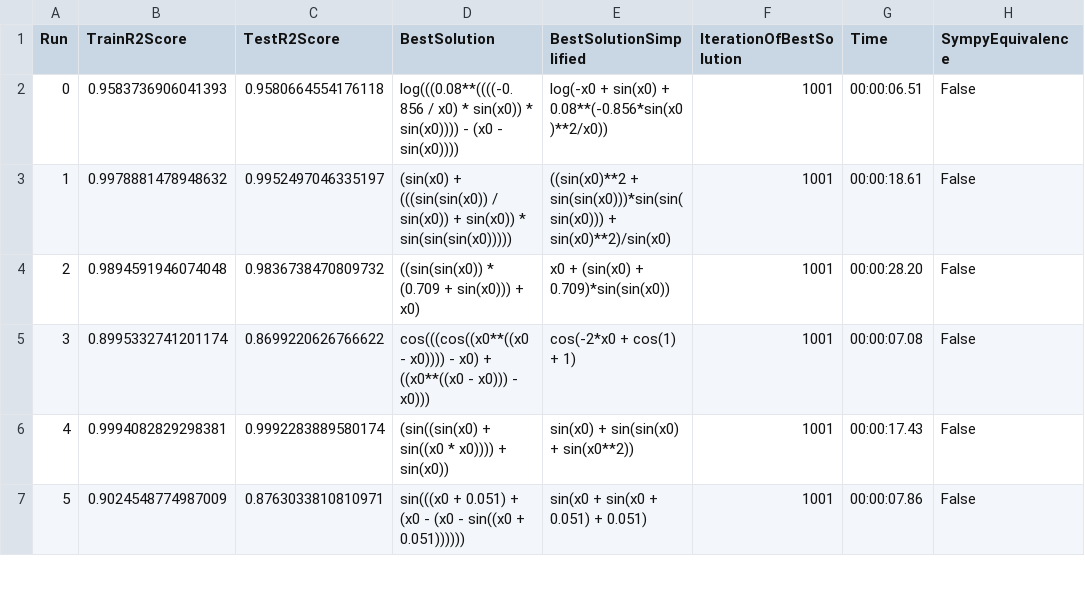
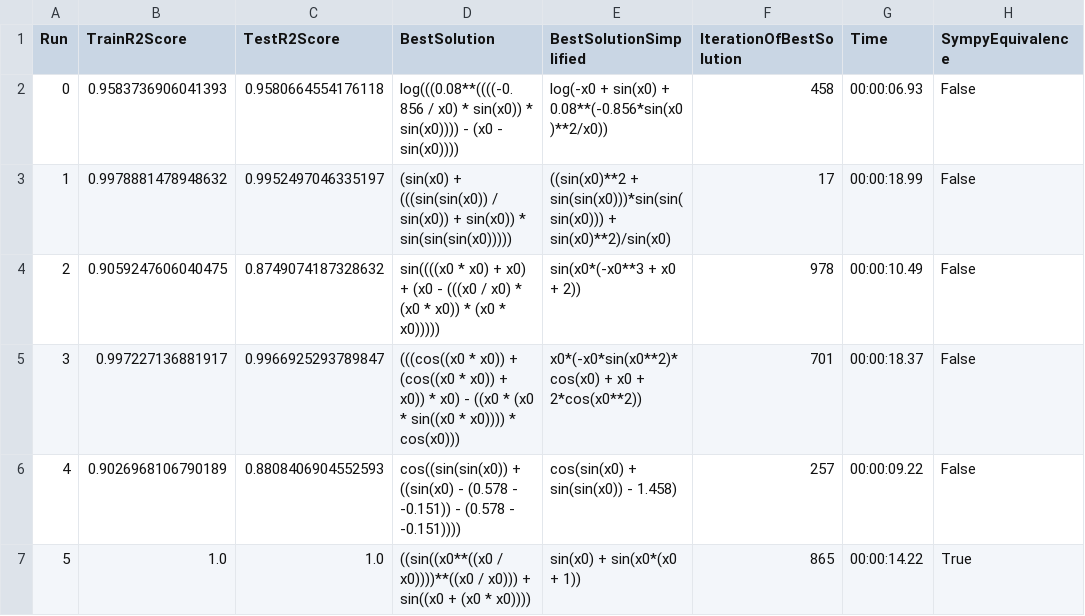
Before and after one commit to jana-jovicic/Symbolic-Regression, a CSV file: results/VNP/f6.csv, drawn as a sheet; only a part is shown; the diff covers the shown part only.

```diff
--- a/results/VNP/f6.csv
+++ b/results/VNP/f6.csv
@@ -1,7 +1,7 @@
 Run,TrainR2Score,TestR2Score,BestSolution,BestSolutionSimplified,IterationOfBestSolution,Time,SympyEquivalence
-0,0.9583736906041393,0.9580664554176118,log(((0.08**((((-0.856 / x0) * sin(x0)) * sin(x0)))) - (x0 - sin(x0)))),log(-x0 + sin(x0) + 0.08**(-0.856*sin(x0)**2/x0)),1001,00:00:06.51,False
-1,0.9978881478948632,0.9952497046335197,(sin(x0) + (((sin(sin(x0)) / sin(x0)) + sin(x0)) * sin(sin(sin(x0))))),((sin(x0)**2 + sin(sin(x0)))*sin(sin(sin(x0))) + sin(x0)**2)/sin(x0),1001,00:00:18.61,False
-2,0.9894591946074048,0.9836738470809732,((sin(sin(x0)) * (0.709 + sin(x0))) + x0),x0 + (sin(x0) + 0.709)*sin(sin(x0)),1001,00:00:28.20,False
-3,0.8995332741201174,0.8699220626766622,cos(((cos((x0**((x0 - x0)))) - x0) + ((x0**((x0 - x0))) - x0))),cos(-2*x0 + cos(1) + 1),1001,00:00:07.08,False
-4,0.9994082829298381,0.9992283889580174,(sin((sin(x0) + sin((x0 * x0)))) + sin(x0)),sin(x0) + sin(sin(x0) + sin(x0**2)),1001,00:00:17.43,False
-5,0.9024548774987009,0.8763033810810971,sin(((x0 + 0.051) + (x0 - (x0 - sin((x0 + 0.051)))))),sin(x0 + sin(x0 + 0.051) + 0.051),1001,00:00:07.86,False
+0,0.9583736906041393,0.9580664554176118,log(((0.08**((((-0.856 / x0) * sin(x0)) * sin(x0)))) - (x0 - sin(x0)))),log(-x0 + sin(x0) + 0.08**(-0.856*sin(x0)**2/x0)),458,00:00:06.93,False
+1,0.9978881478948632,0.9952497046335197,(sin(x0) + (((sin(sin(x0)) / sin(x0)) + sin(x0)) * sin(sin(sin(x0))))),((sin(x0)**2 + sin(sin(x0)))*sin(sin(sin(x0))) + sin(x0)**2)/sin(x0),17,00:00:18.99,False
+2,0.9059247606040475,0.8749074187328632,sin((((x0 * x0) + x0) + (x0 - (((x0 / x0) * (x0 * x0)) * (x0 * x0))))),sin(x0*(-x0**3 + x0 + 2)),978,00:00:10.49,False
+3,0.997227136881917,0.9966925293789847,(((cos((x0 * x0)) + (cos((x0 * x0)) + x0)) * x0) - ((x0 * (x0 * sin((x0 * x0)))) * cos(x0))),x0*(-x0*sin(x0**2)*cos(x0) + x0 + 2*cos(x0**2)),701,00:00:18.37,False
+4,0.9026968106790189,0.8808406904552593,cos((sin(sin(x0)) + ((sin(x0) - (0.578 - -0.151)) - (0.578 - -0.151)))),cos(sin(x0) + sin(sin(x0)) - 1.458),257,00:00:09.22,False
+5,1.0,1.0,((sin((x0**((x0 / x0))))**((x0 / x0))) + sin((x0 + (x0 * x0)))),sin(x0) + sin(x0*(x0 + 1)),865,00:00:14.22,True
```
Also changed, not shown: 141 edited cells elsewhere in this file, results/VNP/f03.csv, results/VNP/f1.csv, 49 other files.
